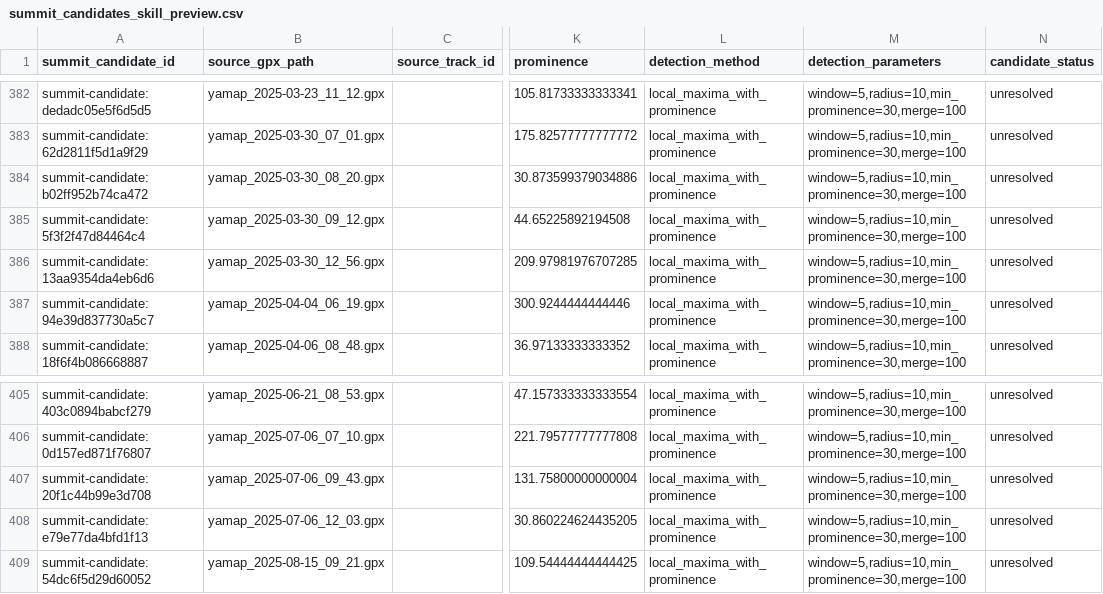
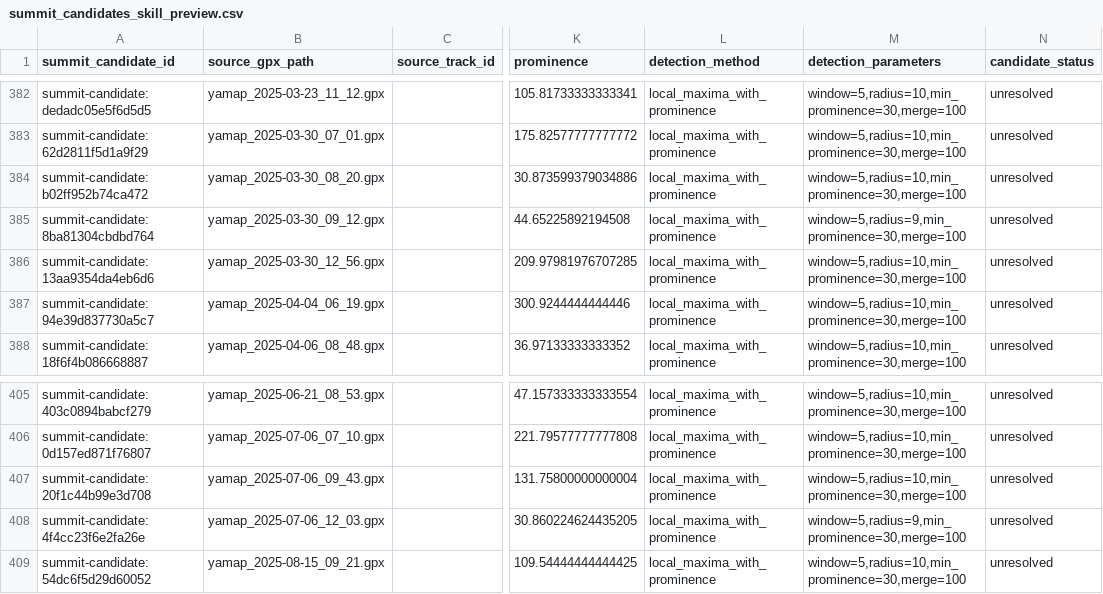
Before and after one commit to TakashiSasaki/museum-yama-data, a CSV file: docs/migration/summit_candidates_skill_preview.csv, drawn as a sheet; only a part is shown, gaps mark what is left out; the diff covers the shown part only; the diff names each change by its address in the sheet, - before the commit and + after, or states it on an @@ line.

```diff
--- a/docs/migration/summit_candidates_skill_preview.csv
+++ b/docs/migration/summit_candidates_skill_preview.csv
-A385 (summit_candidate_id): summit-candidate:5f3f2f47d84464c4
+A385 (summit_candidate_id): summit-candidate:8ba81304cbdbd764
-M385 (detection_parameters): window=5,radius=10,min_prominence=30,merge=100
+M385 (detection_parameters): window=5,radius=9,min_prominence=30,merge=100
-A408 (summit_candidate_id): summit-candidate:e79e77da4bfd1f13
+A408 (summit_candidate_id): summit-candidate:4f4cc23f6e2fa26e
-M408 (detection_parameters): window=5,radius=10,min_prominence=30,merge=100
+M408 (detection_parameters): window=5,radius=9,min_prominence=30,merge=100
```
Also changed, not shown: 10 edited cells elsewhere in this file, 1 other file.
